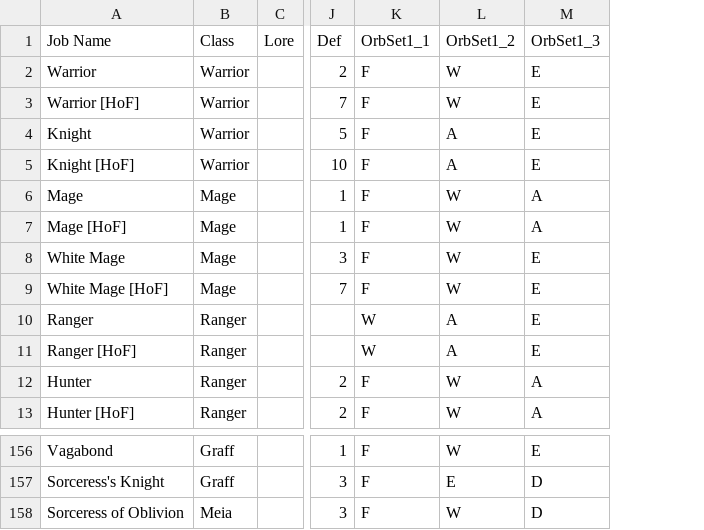
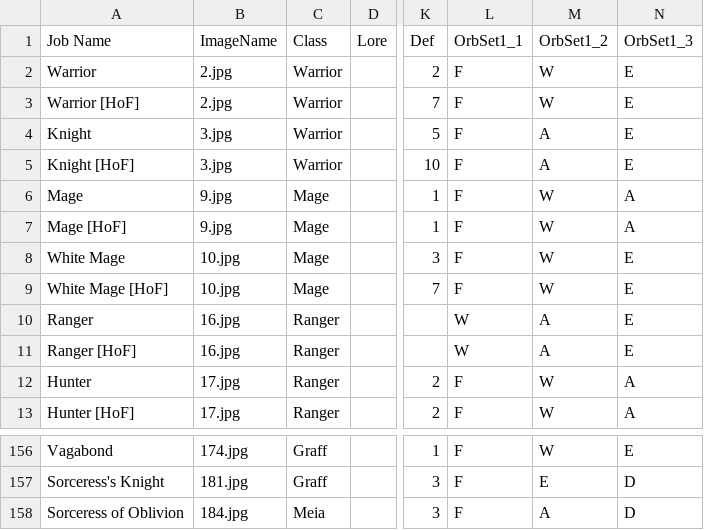
Before and after one commit to sanji-lyh/MFF_DMGCALC, a CSV file: data/job.csv, drawn as a sheet; only a part is shown, gaps mark what is left out; addresses are those after the commit; the diff names each change by its address in the sheet, - before the commit and + after, or states it on an @@ line.

Commit message:
v1.2 - Fix job data
Update job data for ultimecia

```diff
--- a/data/job.csv
+++ b/data/job.csv
+column B (ImageName), rows 2-13: 2.jpg | 2.jpg | 3.jpg | 3.jpg | 9.jpg | 9.jpg | 10.jpg | 10.jpg | 16.jpg | 16.jpg | 17.jpg | 17.jpg; rows 156-158: 174.jpg | 181.jpg | 184.jpg
-M158 (OrbSet1_2): W
+M158 (OrbSet1_2): A
```
Also changed, not shown: 1 other file.
